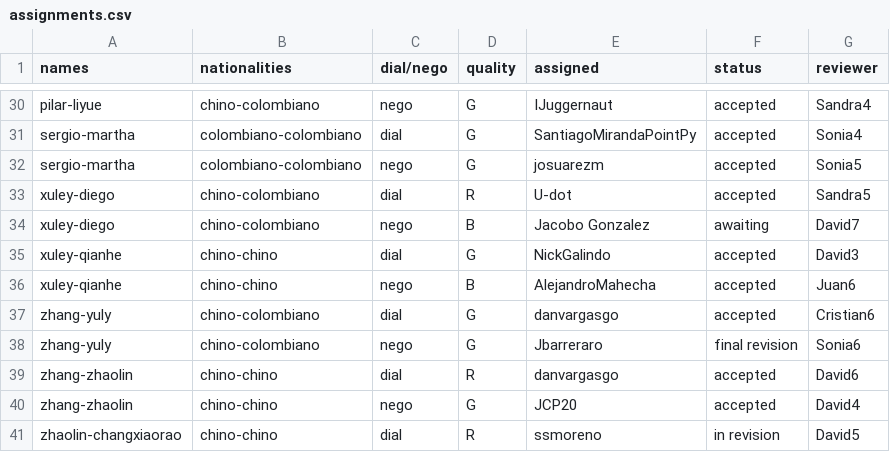
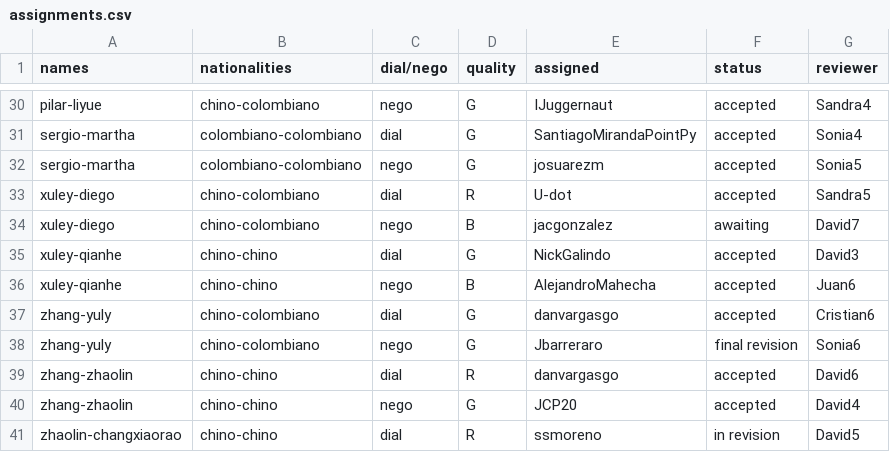
Before and after one commit to asdruelnir/Allignment, a CSV file: assignments.csv, drawn as a sheet; only a part is shown, gaps mark what is left out.

Commit message:
Update assignments.csv

```diff
--- a/assignments.csv
+++ b/assignments.csv
@@ -33,3 +33,3 @@ sergio-martha,colombiano-colombiano,nego,G,josuarezm,accepted,Sonia5
 xuley-diego,chino-colombiano,dial,R,U-dot,accepted,Sandra5
-xuley-diego,chino-colombiano,nego,B,Jacobo Gonzalez,awaiting,David7
+xuley-diego,chino-colombiano,nego,B,jacgonzalez,awaiting,David7
 xuley-qianhe,chino-chino,dial,G,NickGalindo,accepted,David3
```
